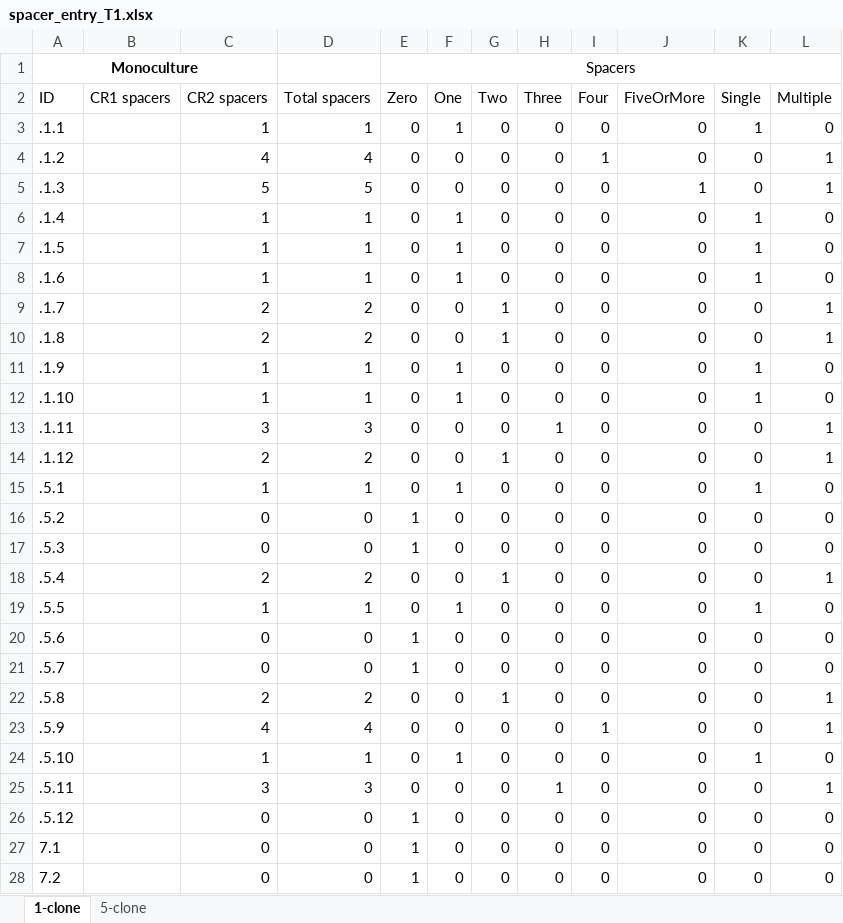
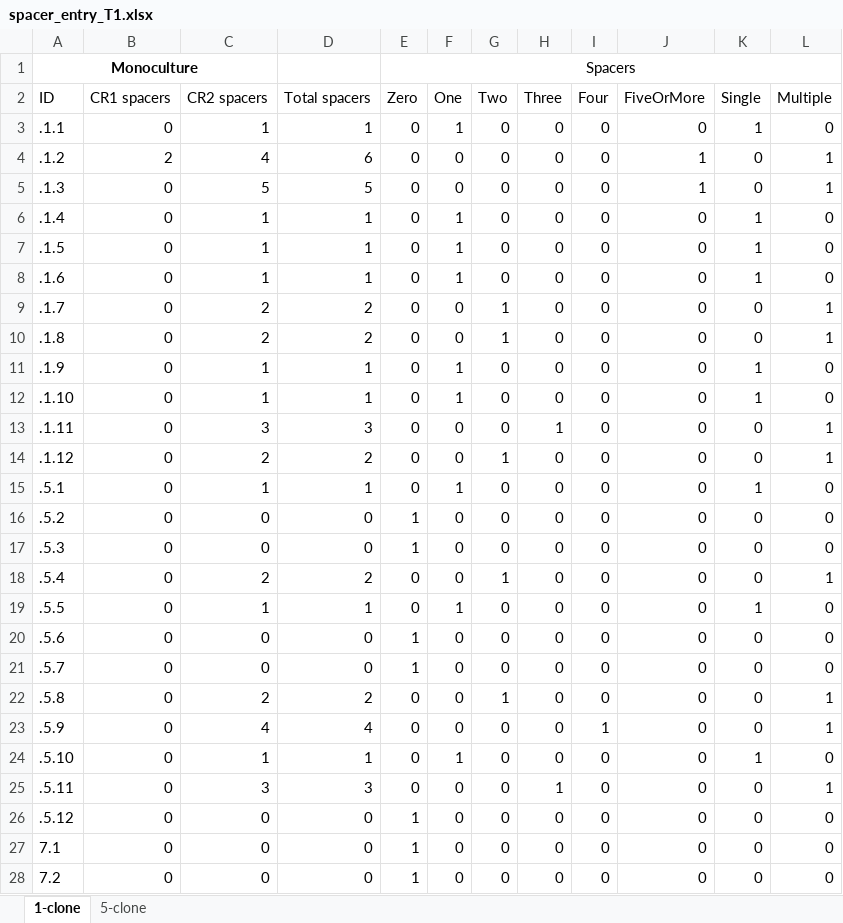
Before and after one commit to JackCommon/Small_Popn_Coevo, an Excel workbook: spacers/spacer_entry_T1.xlsx, sheet 1-clone, drawn as a sheet; only a part is shown; values as stored, in another font and other column widths than the file's, no borders; conditional formats not drawn; the diff covers the shown part only; the diff names each change by its address in the sheet, - before the commit and + after, or states it on an @@ line.

Commit message:
Added all the completed spacer data, analysis code and summary data so far

```diff
--- a/spacers/spacer_entry_T1.xlsx (sheet 1-clone)
+++ b/spacers/spacer_entry_T1.xlsx (sheet 1-clone)
-B3 (CR1 spacers): (empty)
+B3 (CR1 spacers): 0
-B4 (CR1 spacers): (empty)
+B4 (CR1 spacers): 2
-D4 (Total spacers): 4
+D4 (Total spacers): 6
-I4 (Four): 1
+I4 (Four): 0
-J4 (FiveOrMore): 0
+J4 (FiveOrMore): 1
-B5:B28 (CR1 spacers): (empty)
+B5:B28 (CR1 spacers): 0
```
Also changed, not shown: 82 edited cells elsewhere in this sheet, sheet 5-clone, 12 other files.
